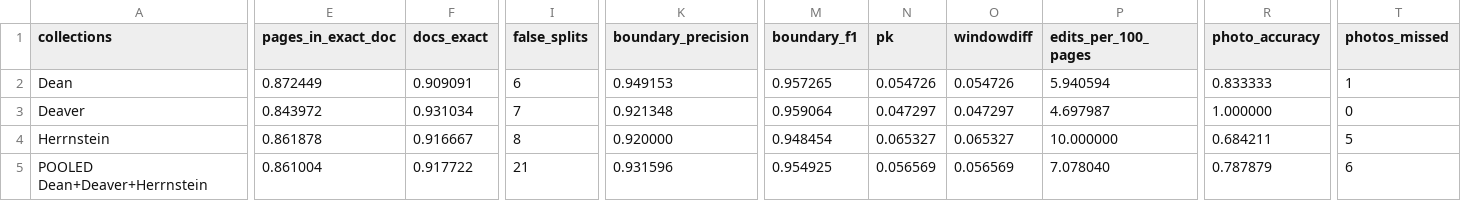
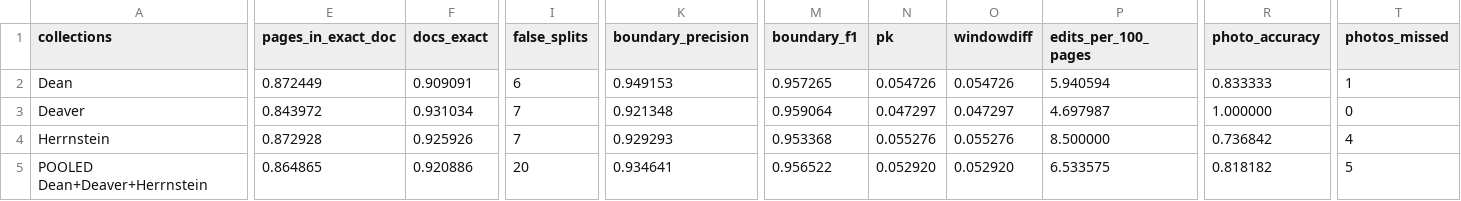
Before and after one commit to charlesapetersen/Archive-Suite, a TSV file: ArchiveProcessor/segbench-results/spring-v1-dev.tsv, drawn as a sheet; only a part is shown, gaps mark what is left out; the diff covers the shown part only; the diff names each change by its address in the sheet, - before the commit and + after, or states it on an @@ line.

```diff
--- a/ArchiveProcessor/segbench-results/spring-v1-dev.tsv
+++ b/ArchiveProcessor/segbench-results/spring-v1-dev.tsv
-E4 (pages_in_exact_doc): 0.861878
+E4 (pages_in_exact_doc): 0.872928
-F4 (docs_exact): 0.916667
+F4 (docs_exact): 0.925926
-I4 (false_splits): 8
+I4 (false_splits): 7
-K4 (boundary_precision): 0.920000
+K4 (boundary_precision): 0.929293
-M4 (boundary_f1): 0.948454
+M4 (boundary_f1): 0.953368
-N4 (pk): 0.065327
+N4 (pk): 0.055276
-O4 (windowdiff): 0.065327
+O4 (windowdiff): 0.055276
-P4 (edits_per_100_pages): 10.000000
+P4 (edits_per_100_pages): 8.500000
-R4 (photo_accuracy): 0.684211
+R4 (photo_accuracy): 0.736842
-T4 (photos_missed): 5
+T4 (photos_missed): 4
-E5 (pages_in_exact_doc): 0.861004
+E5 (pages_in_exact_doc): 0.864865
-F5 (docs_exact): 0.917722
+F5 (docs_exact): 0.920886
-I5 (false_splits): 21
+I5 (false_splits): 20
-K5 (boundary_precision): 0.931596
+K5 (boundary_precision): 0.934641
-M5 (boundary_f1): 0.954925
+M5 (boundary_f1): 0.956522
-N5 (pk): 0.056569
+N5 (pk): 0.052920
-O5 (windowdiff): 0.056569
+O5 (windowdiff): 0.052920
-P5 (edits_per_100_pages): 7.078040
+P5 (edits_per_100_pages): 6.533575
-R5 (photo_accuracy): 0.787879
+R5 (photo_accuracy): 0.818182
-T5 (photos_missed): 6
+T5 (photos_missed): 5
```
Also changed, not shown: 2 edited cells elsewhere in this file, ArchiveProcessor/segbench-results/all-new-dev.tsv, ArchiveProcessor/segbench-results/features-lr-dev.tsv, 16 other files.
